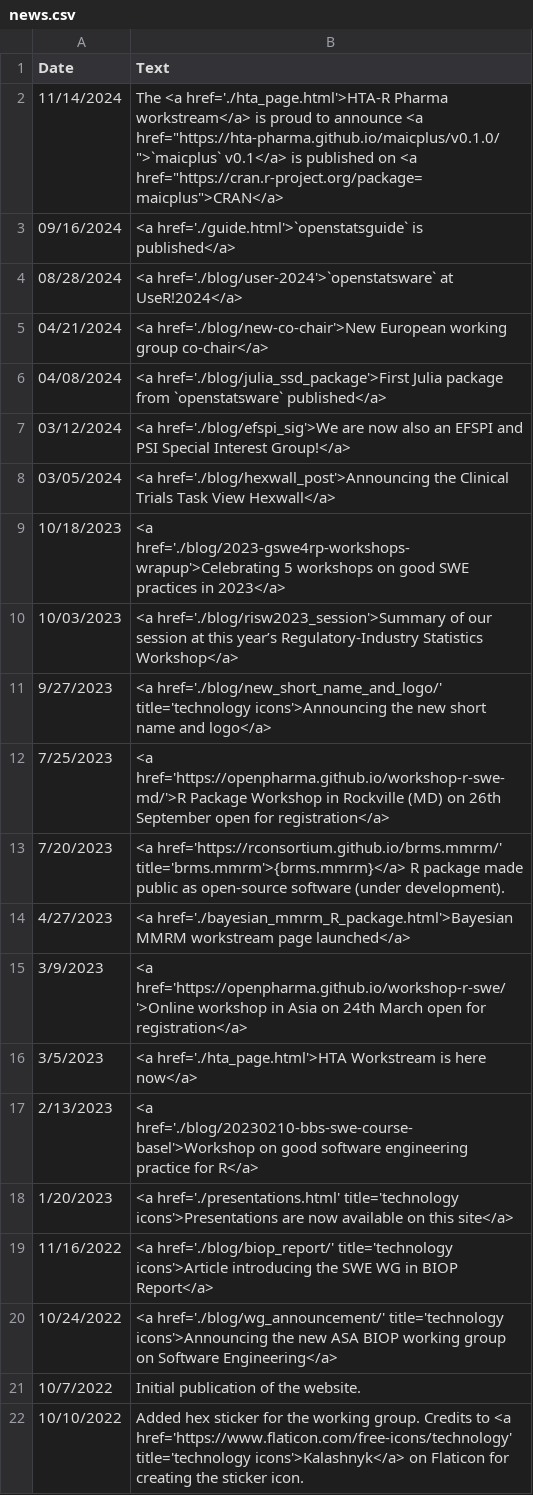
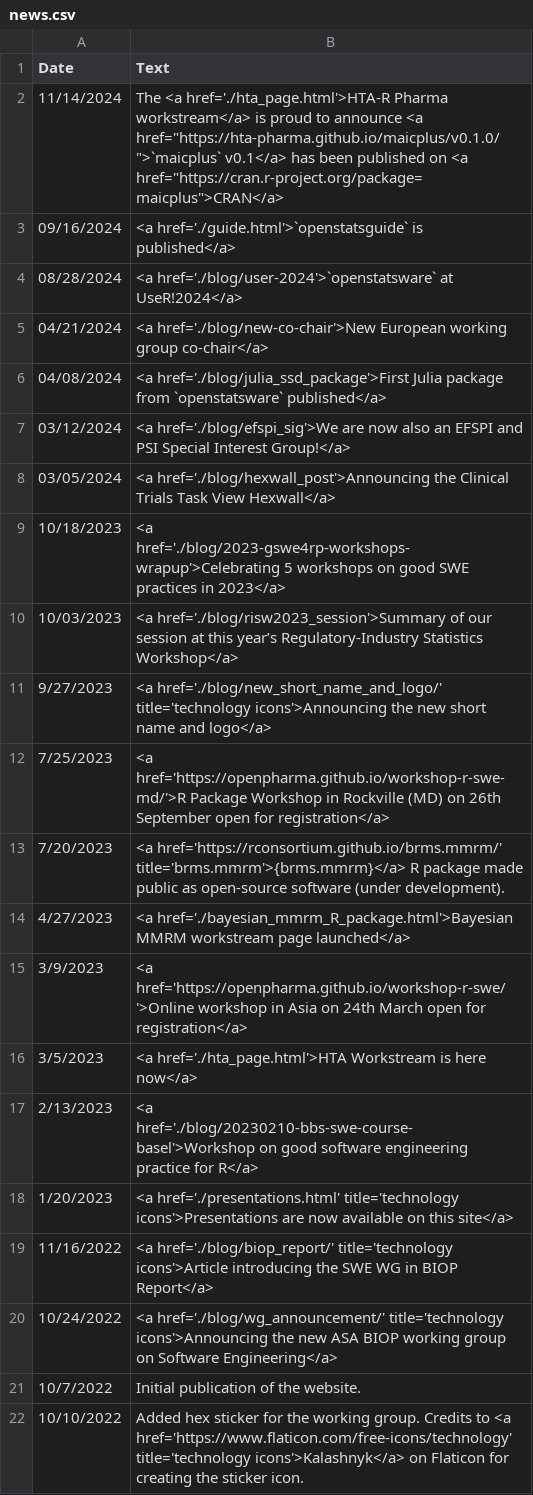
Before and after one commit to openstatsware/website, a CSV file: data/news.csv, drawn as a sheet.

Commit message:
Update data/news.csv

```diff
--- a/data/news.csv
+++ b/data/news.csv
@@ -1,3 +1,3 @@
 Date,Text
-11/14/2024,The <a href='./hta_page.html'>HTA-R Pharma workstream</a> is proud to announce <a href="https://hta-pharma.github.io/maicplus/v0.1.0/">`maicplus` v0.1</a> is published on <a href="https://cran.r-project.org/package=maicplus">CRAN</a>
+11/14/2024,The <a href='./hta_page.html'>HTA-R Pharma workstream</a> is proud to announce <a href="https://hta-pharma.github.io/maicplus/v0.1.0/">`maicplus` v0.1</a> has been published on <a href="https://cran.r-project.org/package=maicplus">CRAN</a>
 09/16/2024,<a href='./guide.html'>`openstatsguide` is published</a>
```
